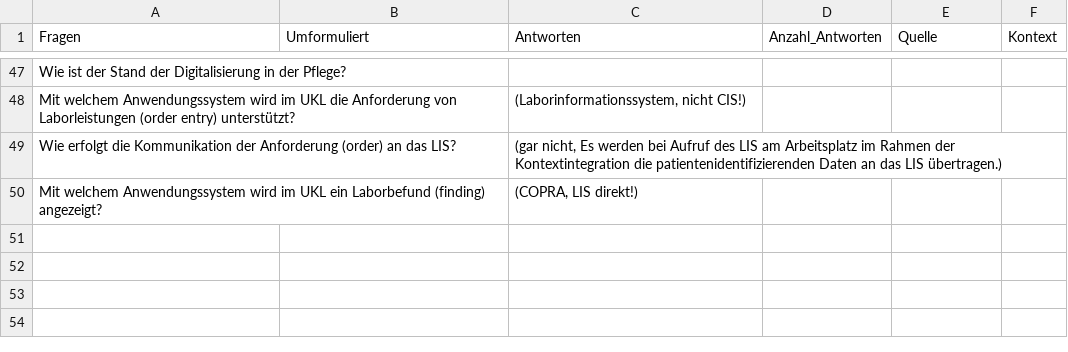
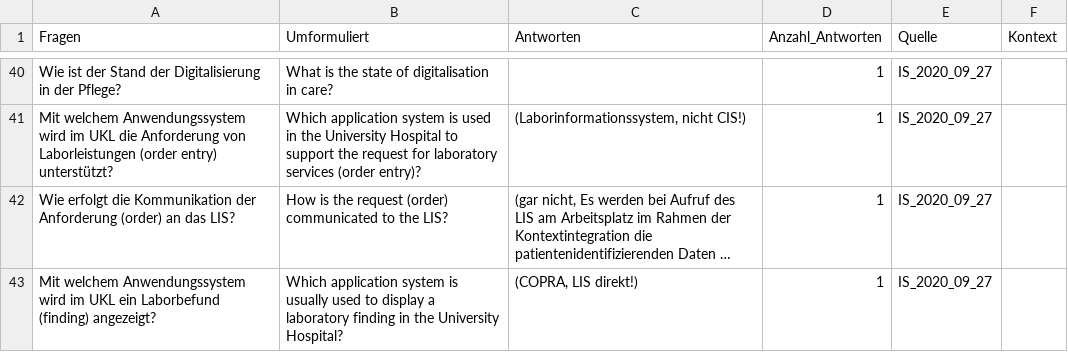
Before and after one commit to scorixear/master-thesis, a CSV file: llama/fragen/single_questions.csv, drawn as a sheet; only a part is shown, gaps mark what is left out; long unchanged cells end in …; addresses are those after the commit; the diff covers the shown part only; the diff names each change by its address in the sheet, - before the commit and + after, or states it on an @@ line.

```diff
--- a/llama/fragen/single_questions.csv
+++ b/llama/fragen/single_questions.csv
-B40 (Umformuliert): (empty)
+B40 (Umformuliert): What is the state of digitalisation in care?
-D40:D43 (Anzahl_Antworten): (empty)
+D40:D43 (Anzahl_Antworten): 1
-E40:E43 (Quelle): (empty)
+E40:E43 (Quelle): IS_2020_09_27
-B41 (Umformuliert): (empty)
+B41 (Umformuliert): Which application system is used in the University Hospital to support the request for laboratory services (order entry)?
-B42 (Umformuliert): (empty)
+B42 (Umformuliert): How is the request (order) communicated to the LIS?
-B43 (Umformuliert): (empty)
+B43 (Umformuliert): Which application system is usually used to display a laboratory finding in the University Hospital?
```
Also changed, not shown: 5 added rows, 12 removed rows and 89 edited cells elsewhere in this file, llama/fragen/multi_questions.csv, 2 other files.
